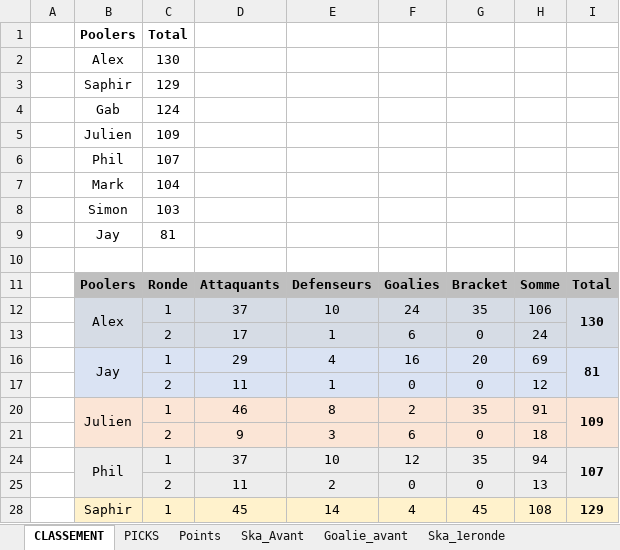
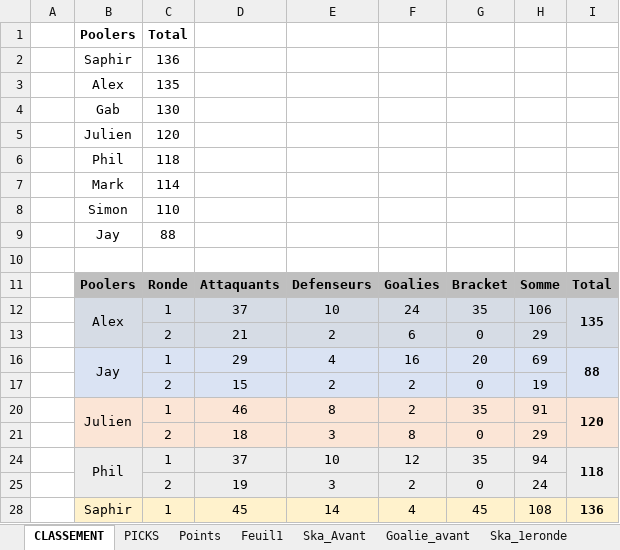
Before and after one commit to defoyalex/defoyalex.github.io, an Excel workbook: poolVeilleux.xlsx, sheet CLASSEMENT, drawn as a sheet; only a part is shown; values as stored, in another font and other column widths than the file's, no borders; removed rows and columns are numbered as before the commit, all else as after; the diff covers the shown part only; the diff names each change by its address in the sheet, - before the commit and + after, or states it on an @@ line.

```diff
--- a/poolVeilleux.xlsx (sheet CLASSEMENT)
+++ b/poolVeilleux.xlsx (sheet CLASSEMENT)
+sheet tab: Feuil1
-row 2:  | Alex | 130
-C2: 129
+C2: 136
-row 4:  | Gab | 124
-row 5:  | Julien | 109
-row 6:  | Phil | 107
-row 7:  | Mark | 104
-row 8:  | Simon | 103
-row 9:  | Jay | 81
+row 3:  | Alex | 135
+row 4:  | Gab | 130
+row 5:  | Julien | 120
+row 6:  | Phil | 118
+row 7:  | Mark | 114
+row 8:  | Simon | 110
+row 9:  | Jay | 88
-I12: 130
+I12: 135
-D13: 17
+D13: 21
-E13: 1
+E13: 2
-H13: 24
+H13: 29
-I16: 81
+I16: 88
-row 17:  |  | 2 | 11 | 1 | 0 | 0 | 12
+row 17:  |  | 2 | 15 | 2 | 2 | 0 | 19
-I20: 109
+I20: 120
-D21: 9
+D21: 18
-F21: 6
+F21: 8
-H21: 18
+H21: 29
-I24: 107
+I24: 118
-row 25:  |  | 2 | 11 | 2 | 0 | 0 | 13
+row 25:  |  | 2 | 19 | 3 | 2 | 0 | 24
-I28: 129
+I28: 136
```
Also changed, not shown: 2 added rows, 2 removed rows and 8 edited cells elsewhere in this sheet, sheet Ska_2eronde, sheet Points, sheet Goalie_2eronde, sheet PICKS, formulas that keep their value, 4 other files.
